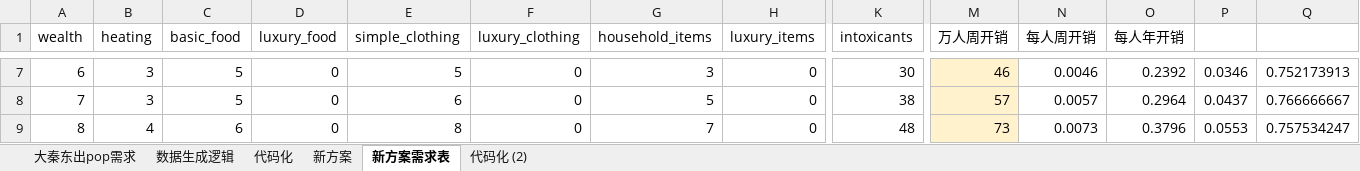
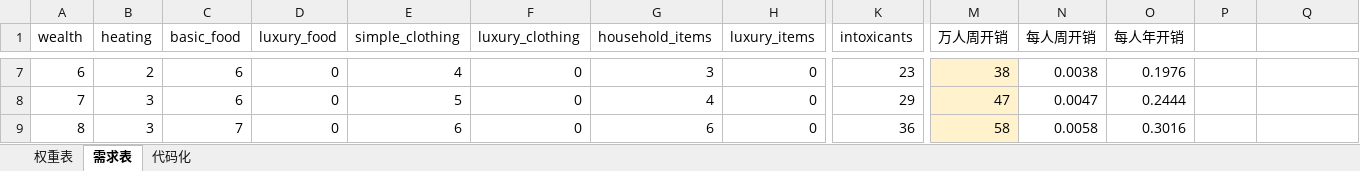
Before and after one commit to Miraiteko/BreakOut_Breed, an Excel workbook: common/buy_packages/大秦东出pop需求表.xlsx, sheet 需求表, drawn as a sheet; only a part is shown, gaps mark what is left out; values as stored, in another font and other column widths than the file's, no borders; charts and pictures not drawn; the diff covers the shown part only; the diff names each change by its address in the sheet, - before the commit and + after, or states it on an @@ line.

```diff
--- a/common/buy_packages/大秦东出pop需求表.xlsx (sheet 需求表)
+++ b/common/buy_packages/大秦东出pop需求表.xlsx (sheet 需求表)
-sheet tab: 新方案
+sheet tab: 权重表
-sheet tab: 新方案需求表
+sheet tab: 需求表
-sheet tab: 大秦东出pop需求
-sheet tab: 数据生成逻辑
-sheet tab: 代码化 (2)
@@ sheet tab order changed: 权重表 | 需求表 | 代码化 @@
-B7 (heating): 3
+B7 (heating): 2
-C7:C8 (basic_food): 5
+C7:C8 (basic_food): 6
-E7 (simple_clothing): 5
+E7 (simple_clothing): 4
-K7 (intoxicants): 30
+K7 (intoxicants): 23
-M7 (万人周开销): 46
+M7 (万人周开销): 38
-N7 (每人周开销): 0.0046
+N7 (每人周开销): 0.0038
-O7 (每人年开销): 0.2392
+O7 (每人年开销): 0.1976
-P7: 0.0346
+P7: (empty)
-Q7: 0.752173913
+Q7: (empty)
-E8 (simple_clothing): 6
+E8 (simple_clothing): 5
-G8 (household_items): 5
+G8 (household_items): 4
-K8 (intoxicants): 38
+K8 (intoxicants): 29
-M8 (万人周开销): 57
+M8 (万人周开销): 47
-N8 (每人周开销): 0.0057
+N8 (每人周开销): 0.0047
-O8 (每人年开销): 0.2964
+O8 (每人年开销): 0.2444
-P8: 0.0437
+P8: (empty)
-Q8: 0.766666667
+Q8: (empty)
-B9 (heating): 4
+B9 (heating): 3
-C9 (basic_food): 6
+C9 (basic_food): 7
-E9 (simple_clothing): 8
+E9 (simple_clothing): 6
-G9 (household_items): 7
+G9 (household_items): 6
-K9 (intoxicants): 48
+K9 (intoxicants): 36
-M9 (万人周开销): 73
+M9 (万人周开销): 58
-N9 (每人周开销): 0.0073
+N9 (每人周开销): 0.0058
-O9 (每人年开销): 0.3796
+O9 (每人年开销): 0.3016
-P9: 0.0553
+P9: (empty)
-Q9: 0.757534247
+Q9: (empty)
```
Also changed, not shown: 1221 edited cells elsewhere in this sheet, sheet 代码化, sheet 权重表, charts or pictures, 1 other file.
